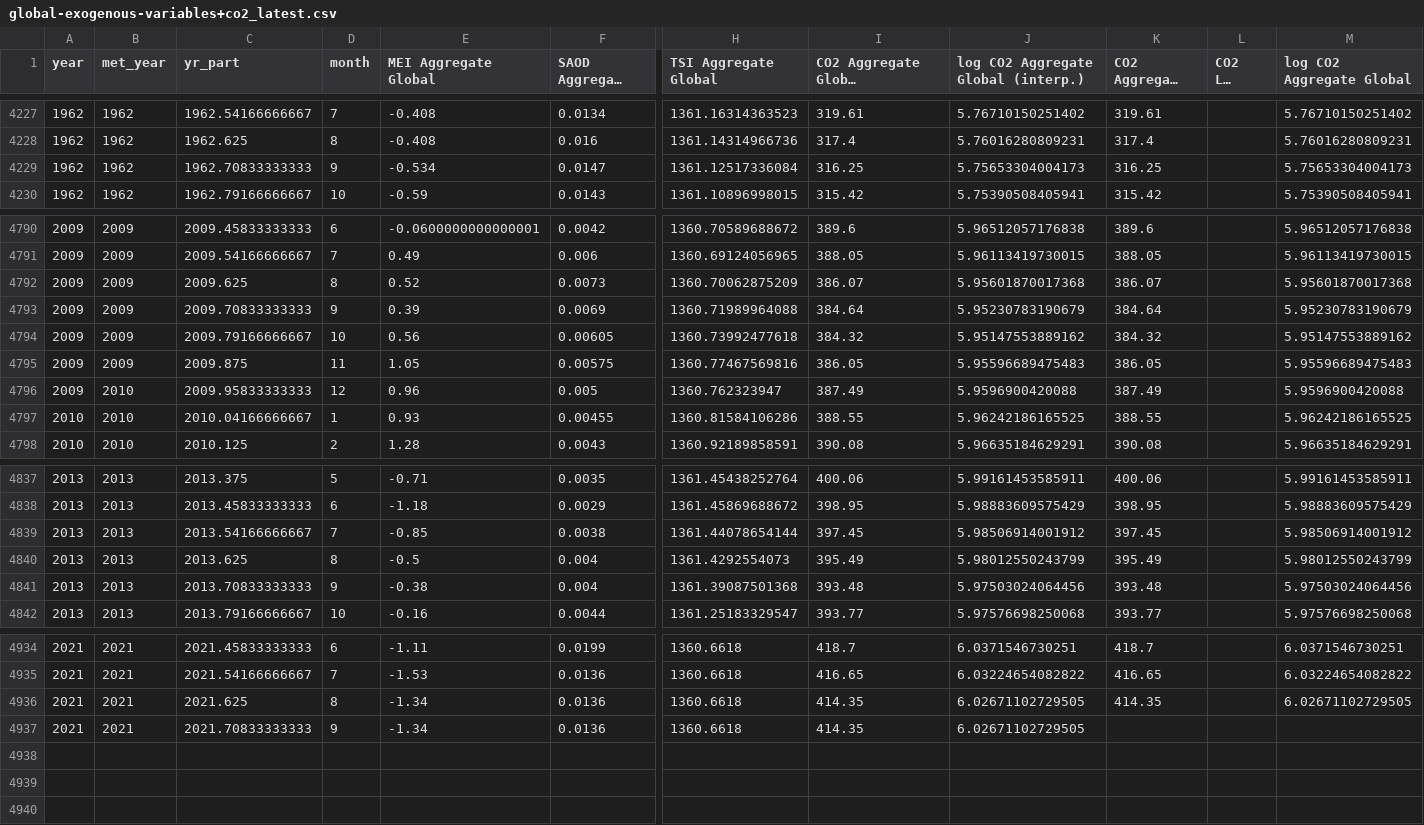
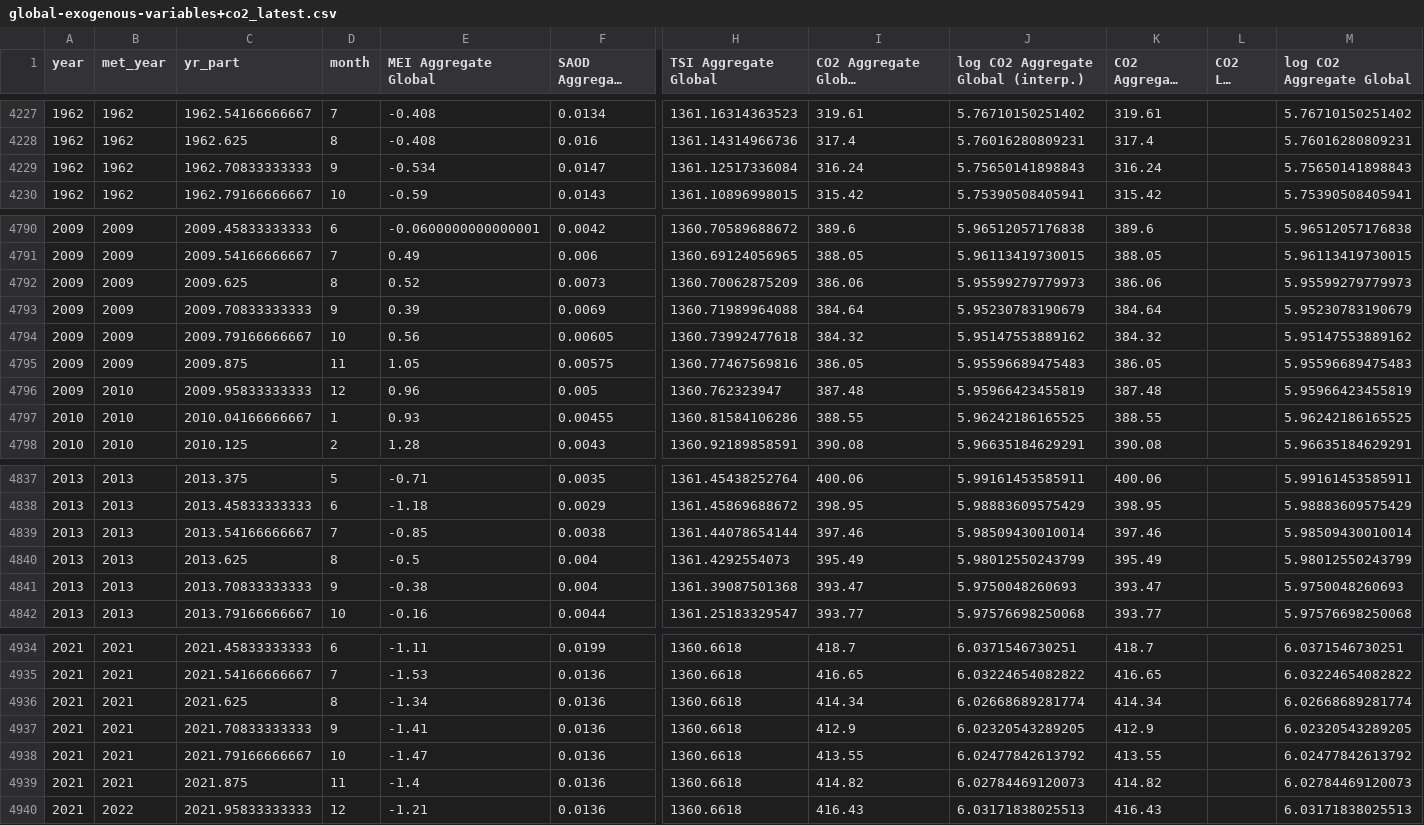
Before and after one commit to priscian/climeseries, a CSV file: inst/extdata/latest/global-exogenous-variables+co2_latest.csv, drawn as a sheet; only a part is shown, gaps mark what is left out; long unchanged cells end in …; rows hold the shown columns only; the diff covers the shown part only; the diff names each change by its address in the sheet, - before the commit and + after, or states it on an @@ line.

Commit message:
Data update.

```diff
--- a/inst/extdata/latest/global-exogenous-variables+co2_latest.csv
+++ b/inst/extdata/latest/global-exogenous-variables+co2_latest.csv
-I4229 (CO2 Aggregate Global (interp.)): 316.25
+I4229 (CO2 Aggregate Global (interp.)): 316.24
-J4229: 5.75653304004173
+J4229: 5.75650141898843
-K4229 (CO2 Aggregate Global): 316.25
+K4229 (CO2 Aggregate Global): 316.24
-M4229 (log CO2 Aggregate Global): 5.75653304004173
+M4229 (log CO2 Aggregate Global): 5.75650141898843
-I4792 (CO2 Aggregate Global (interp.)): 386.07
+I4792 (CO2 Aggregate Global (interp.)): 386.06
-J4792: 5.95601870017368
+J4792: 5.95599279779973
-K4792 (CO2 Aggregate Global): 386.07
+K4792 (CO2 Aggregate Global): 386.06
-M4792 (log CO2 Aggregate Global): 5.95601870017368
+M4792 (log CO2 Aggregate Global): 5.95599279779973
-I4796 (CO2 Aggregate Global (interp.)): 387.49
+I4796 (CO2 Aggregate Global (interp.)): 387.48
-J4796: 5.9596900420088
+J4796: 5.95966423455819
-K4796 (CO2 Aggregate Global): 387.49
+K4796 (CO2 Aggregate Global): 387.48
-M4796 (log CO2 Aggregate Global): 5.9596900420088
+M4796 (log CO2 Aggregate Global): 5.95966423455819
-I4839 (CO2 Aggregate Global (interp.)): 397.45
+I4839 (CO2 Aggregate Global (interp.)): 397.46
-J4839: 5.98506914001912
+J4839: 5.98509430010014
-K4839 (CO2 Aggregate Global): 397.45
+K4839 (CO2 Aggregate Global): 397.46
-M4839 (log CO2 Aggregate Global): 5.98506914001912
+M4839 (log CO2 Aggregate Global): 5.98509430010014
-I4841 (CO2 Aggregate Global (interp.)): 393.48
+I4841 (CO2 Aggregate Global (interp.)): 393.47
-J4841: 5.97503024064456
+J4841: 5.9750048260693
-K4841 (CO2 Aggregate Global): 393.48
+K4841 (CO2 Aggregate Global): 393.47
-M4841 (log CO2 Aggregate Global): 5.97503024064456
+M4841 (log CO2 Aggregate Global): 5.9750048260693
-I4936 (CO2 Aggregate Global (interp.)): 414.35
+I4936 (CO2 Aggregate Global (interp.)): 414.34
-J4936: 6.02671102729505
+J4936: 6.02668689281774
-K4936 (CO2 Aggregate Global): 414.35
+K4936 (CO2 Aggregate Global): 414.34
-M4936 (log CO2 Aggregate Global): 6.02671102729505
+M4936 (log CO2 Aggregate Global): 6.02668689281774
-E4937 (MEI Aggregate Global): -1.34
+E4937 (MEI Aggregate Global): -1.41
-I4937 (CO2 Aggregate Global (interp.)): 414.35
+I4937 (CO2 Aggregate Global (interp.)): 412.9
-J4937: 6.02671102729505
+J4937: 6.02320543289205
-K4937 (CO2 Aggregate Global): (empty)
+K4937 (CO2 Aggregate Global): 412.9
-M4937 (log CO2 Aggregate Global): (empty)
+M4937 (log CO2 Aggregate Global): 6.02320543289205
+row 4938: 2021 | 2021 | 2021.79166666667 | 10 | -1.47 | 0.0136 | 1360.6618 | 413.55 | 6.02477842613792 | 413.55 |  | 6.02477842613792
+row 4939: 2021 | 2021 | 2021.875 | 11 | -1.4 | 0.0136 | 1360.6618 | 414.82 | 6.02784469120073 | 414.82 |  | 6.02784469120073
+row 4940: 2021 | 2022 | 2021.95833333333 | 12 | -1.21 | 0.0136 | 1360.6618 | 416.43 | 6.03171838025513 | 416.43 |  | 6.03171838025513
```
Also changed, not shown: 98 edited cells elsewhere in this file, 25 other files.
